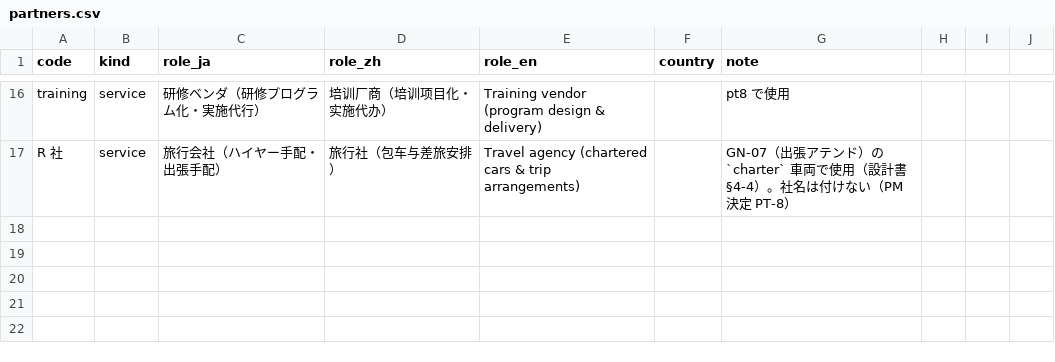
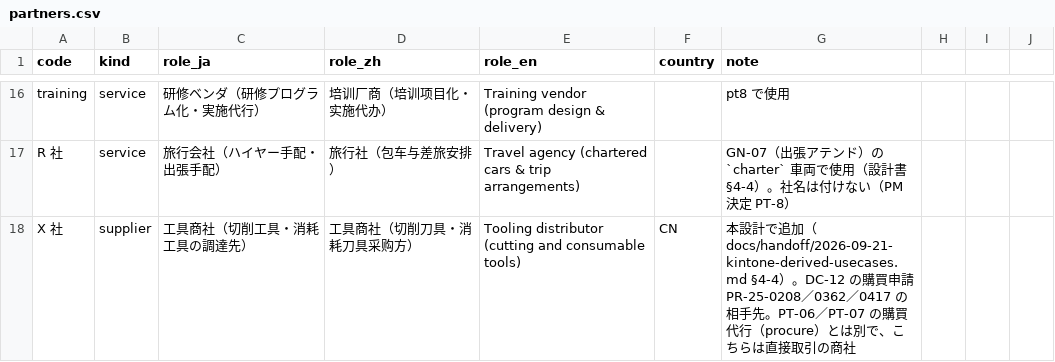
Before and after one commit to shoulang0729/dify, a CSV file: data/world/mfg/partners.csv, drawn as a sheet; only a part is shown, gaps mark what is left out.

```diff
--- a/data/world/mfg/partners.csv
+++ b/data/world/mfg/partners.csv
@@ -17 +17,2 @@ training,service,研修ベンダ（研修プログラム化・実施代行）,
 R 社,service,旅行会社（ハイヤー手配・出張手配）,旅行社（包车与差旅安排）,Travel agency (chartered cars & trip arrangements),,GN-07（出張アテンド）の `charter` 車両で使用（設計書 §4-4）。社名は付けない（PM 決定 PT-8）
+X 社,supplier,工具商社（切削工具・消耗工具の調達先）,工具商社（切削刀具・消耗刀具采购方）,Tooling distributor (cutting and consumable tools),CN,本設計で追加（docs/handoff/2026-09-21-kintone-derived-usecases.md §4-4）。DC-12 の購買申請 PR-25-0208／0362／0417 の相手先。PT-06／PT-07 の購買代行（procure）とは別で、こちらは直接取引の商社
```
Also changed, not shown: data/world/mfg/documents.csv, data/world/mfg/people.csv, 3 other files.
